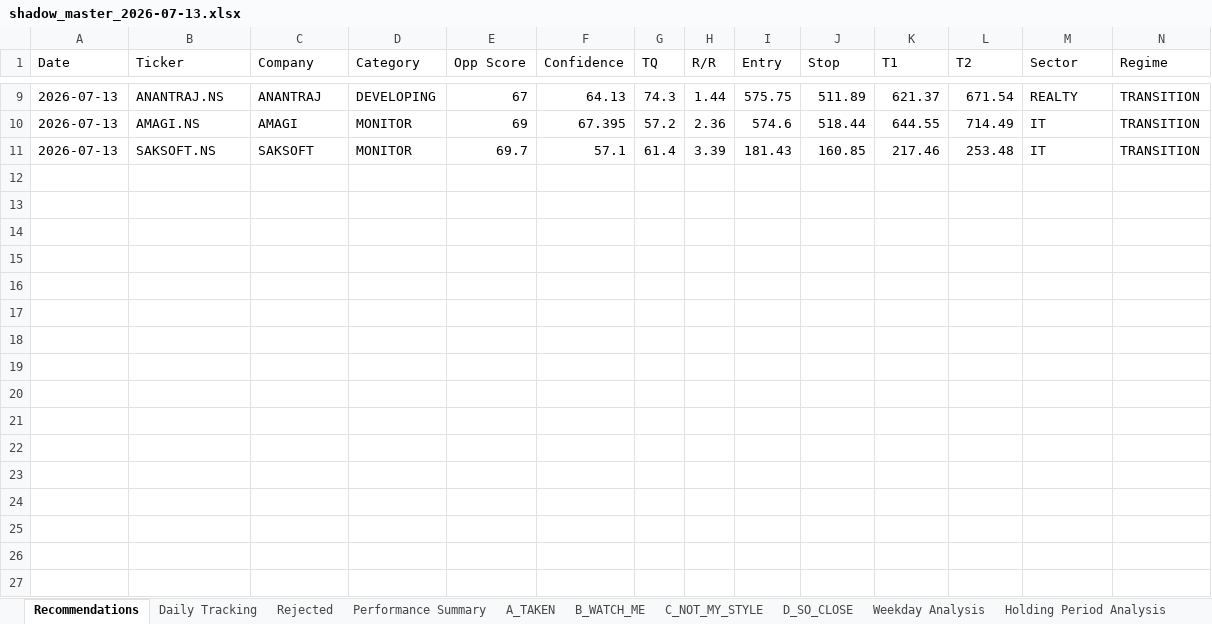
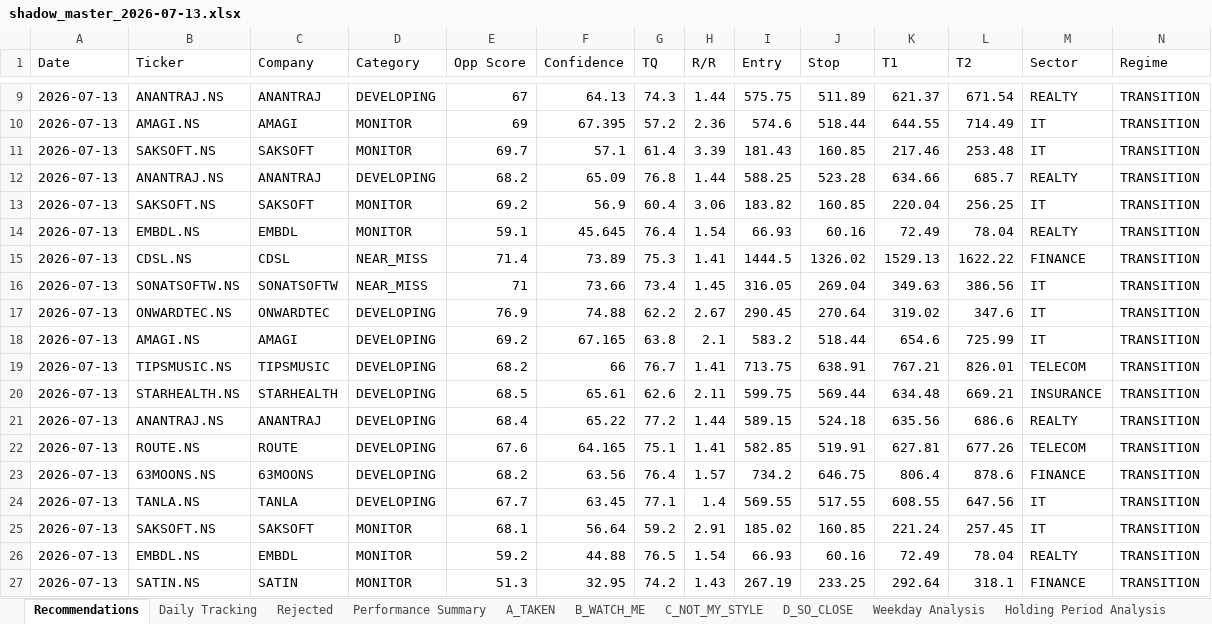
Before and after one commit to Gdsk-Sravan/Analyse-recommend-track, an Excel workbook: reports/archive/shadow_master_2026-07-13.xlsx, sheet Recommendations, drawn as a sheet; only a part is shown, gaps mark what is left out; values as stored, in another font and other column widths than the file's, no borders; rows hold the shown columns only; the diff names each change by its address in the sheet, - before the commit and + after, or states it on an @@ line.

```diff
--- a/reports/archive/shadow_master_2026-07-13.xlsx (sheet Recommendations)
+++ b/reports/archive/shadow_master_2026-07-13.xlsx (sheet Recommendations)
+row 12: 2026-07-13 | ANANTRAJ.NS | ANANTRAJ | DEVELOPING | 68.2 | 65.09 | 76.8 | 1.44 | 588.25 | 523.28 | 634.66 | 685.7 | REALTY | TRANSITION
+row 13: 2026-07-13 | SAKSOFT.NS | SAKSOFT | MONITOR | 69.2 | 56.9 | 60.4 | 3.06 | 183.82 | 160.85 | 220.04 | 256.25 | IT | TRANSITION
+row 14: 2026-07-13 | EMBDL.NS | EMBDL | MONITOR | 59.1 | 45.645 | 76.4 | 1.54 | 66.93 | 60.16 | 72.49 | 78.04 | REALTY | TRANSITION
+row 15: 2026-07-13 | CDSL.NS | CDSL | NEAR_MISS | 71.4 | 73.89 | 75.3 | 1.41 | 1444.5 | 1326.02 | 1529.13 | 1622.22 | FINANCE | TRANSITION
+row 16: 2026-07-13 | SONATSOFTW.NS | SONATSOFTW | NEAR_MISS | 71 | 73.66 | 73.4 | 1.45 | 316.05 | 269.04 | 349.63 | 386.56 | IT | TRANSITION
+row 17: 2026-07-13 | ONWARDTEC.NS | ONWARDTEC | DEVELOPING | 76.9 | 74.88 | 62.2 | 2.67 | 290.45 | 270.64 | 319.02 | 347.6 | IT | TRANSITION
+row 18: 2026-07-13 | AMAGI.NS | AMAGI | DEVELOPING | 69.2 | 67.165 | 63.8 | 2.1 | 583.2 | 518.44 | 654.6 | 725.99 | IT | TRANSITION
+row 19: 2026-07-13 | TIPSMUSIC.NS | TIPSMUSIC | DEVELOPING | 68.2 | 66 | 76.7 | 1.41 | 713.75 | 638.91 | 767.21 | 826.01 | TELECOM | TRANSITION
+row 20: 2026-07-13 | STARHEALTH.NS | STARHEALTH | DEVELOPING | 68.5 | 65.61 | 62.6 | 2.11 | 599.75 | 569.44 | 634.48 | 669.21 | INSURANCE | TRANSITION
+row 21: 2026-07-13 | ANANTRAJ.NS | ANANTRAJ | DEVELOPING | 68.4 | 65.22 | 77.2 | 1.44 | 589.15 | 524.18 | 635.56 | 686.6 | REALTY | TRANSITION
+row 22: 2026-07-13 | ROUTE.NS | ROUTE | DEVELOPING | 67.6 | 64.165 | 75.1 | 1.41 | 582.85 | 519.91 | 627.81 | 677.26 | TELECOM | TRANSITION
+row 23: 2026-07-13 | 63MOONS.NS | 63MOONS | DEVELOPING | 68.2 | 63.56 | 76.4 | 1.57 | 734.2 | 646.75 | 806.4 | 878.6 | FINANCE | TRANSITION
+row 24: 2026-07-13 | TANLA.NS | TANLA | DEVELOPING | 67.7 | 63.45 | 77.1 | 1.4 | 569.55 | 517.55 | 608.55 | 647.56 | IT | TRANSITION
+row 25: 2026-07-13 | SAKSOFT.NS | SAKSOFT | MONITOR | 68.1 | 56.64 | 59.2 | 2.91 | 185.02 | 160.85 | 221.24 | 257.45 | IT | TRANSITION
+row 26: 2026-07-13 | EMBDL.NS | EMBDL | MONITOR | 59.2 | 44.88 | 76.5 | 1.54 | 66.93 | 60.16 | 72.49 | 78.04 | REALTY | TRANSITION
+row 27: 2026-07-13 | SATIN.NS | SATIN | MONITOR | 51.3 | 32.95 | 74.2 | 1.43 | 267.19 | 233.25 | 292.64 | 318.1 | FINANCE | TRANSITION
```
Also changed, not shown: sheet Rejected, sheet Daily Tracking, sheet B_WATCH_ME, sheet D_SO_CLOSE, sheet C_NOT_MY_STYLE, sheet Change_Log, 6 more sheets, other sheet tabs, 16 other files.
